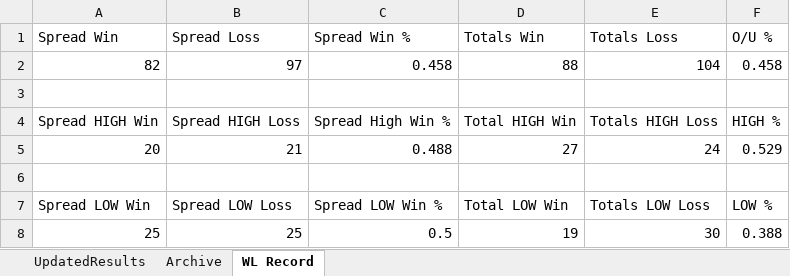
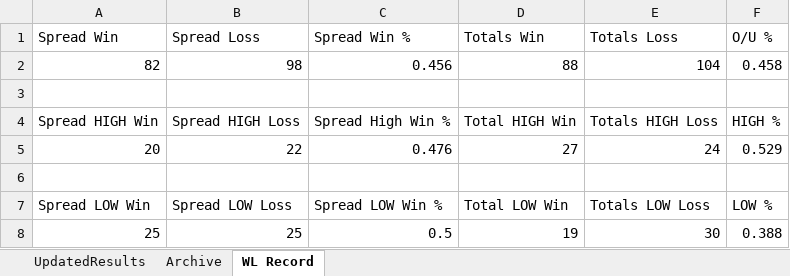
Before and after one commit to ajayiagbebaku/NBA-Model, an Excel workbook: UpdatedResults.xlsx, sheet WL Record, drawn as a sheet; values as stored, in another font and other column widths than the file's, no borders; the diff names each change by its address in the sheet, - before the commit and + after, or states it on an @@ line.

```diff
--- a/UpdatedResults.xlsx (sheet WL Record)
+++ b/UpdatedResults.xlsx (sheet WL Record)
-B2 (Spread Loss): 97
+B2 (Spread Loss): 98
-C2 (Spread Win %): 0.458
+C2 (Spread Win %): 0.456
-B5 (Spread Loss): 21
+B5 (Spread Loss): 22
-C5 (Spread Win %): 0.488
+C5 (Spread Win %): 0.476
```
Also changed, not shown: sheet UpdatedResults, sheet Archive, 1 other file.
